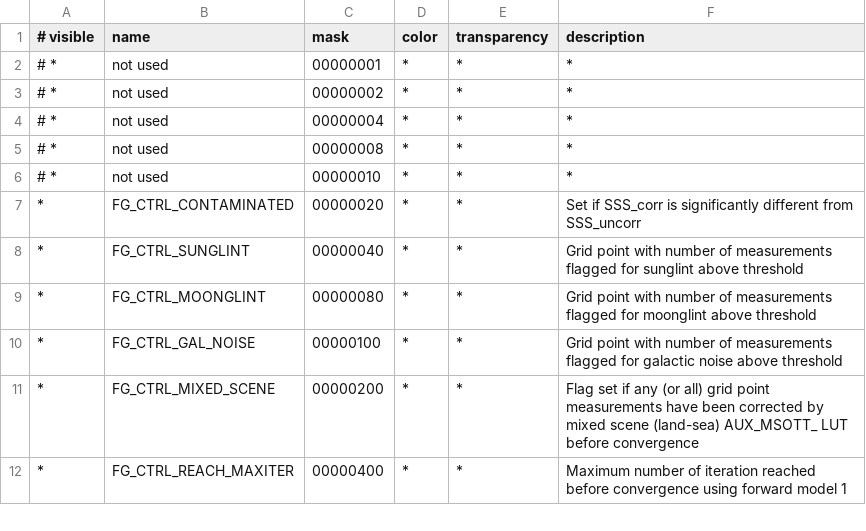
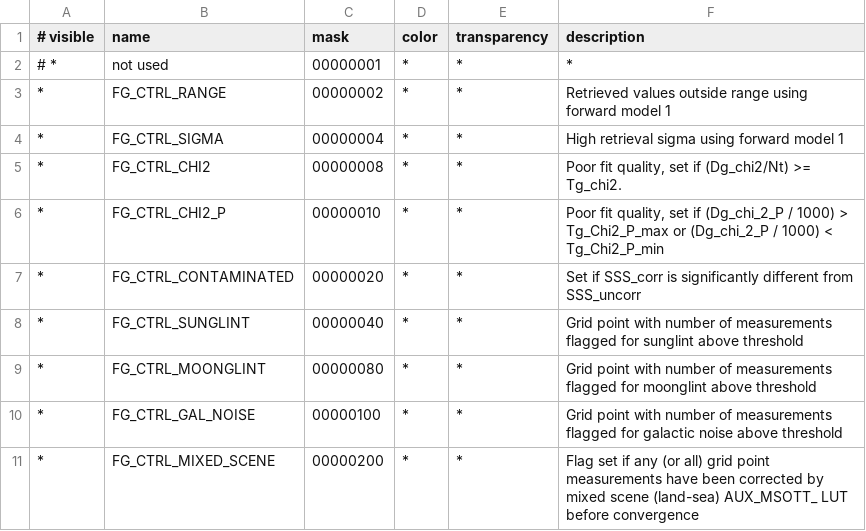
Before and after one commit to senbox-org/smos-box, a CSV file: smos-reader/src/main/resources/org/esa/smos/dataio/smos/dddb/flags/MIR_/OSUDP2/DBL_SM_XXXX_MIR_OSUDP2_0401_control.csv, drawn as a sheet; only a part is shown; the shorter side is filled out with more unchanged rows.

Commit message:
reader test new OSUDP products

```diff
--- a/smos-reader/src/main/resources/org/esa/smos/dataio/smos/dddb/flags/MIR_/OSUDP2/DBL_SM_XXXX_MIR_OSUDP2_0401_control.csv
+++ b/smos-reader/src/main/resources/org/esa/smos/dataio/smos/dddb/flags/MIR_/OSUDP2/DBL_SM_XXXX_MIR_OSUDP2_0401_control.csv
@@ -2,6 +2,6 @@
 # *       | not used              | 00000001 | *     | *            | *
-# *       | not used              | 00000002 | *     | *            | *
-# *       | not used              | 00000004 | *     | *            | *
-# *       | not used              | 00000008 | *     | *            | *
-# *       | not used              | 00000010 | *     | *            | *
+  *       | FG_CTRL_RANGE         | 00000002 | *     | *            | Retrieved values outside range using forward model 1
+  *       | FG_CTRL_SIGMA         | 00000004 | *     | *            | High retrieval sigma using forward model 1
+  *       | FG_CTRL_CHI2          | 00000008 | *     | *            | Poor fit quality, set if (Dg_chi2/Nt) >= Tg_chi2.
+  *       | FG_CTRL_CHI2_P        | 00000010 | *     | *            | Poor fit quality, set if (Dg_chi_2_P / 1000) > Tg_Chi2_P_max or (Dg_chi_2_P / 1000) < Tg_Chi2_P_min
   *       | FG_CTRL_CONTAMINATED  | 00000020 | *     | *            | Set if SSS_corr is significantly different from SSS_uncorr
```
Also changed, not shown: 2 other files.
